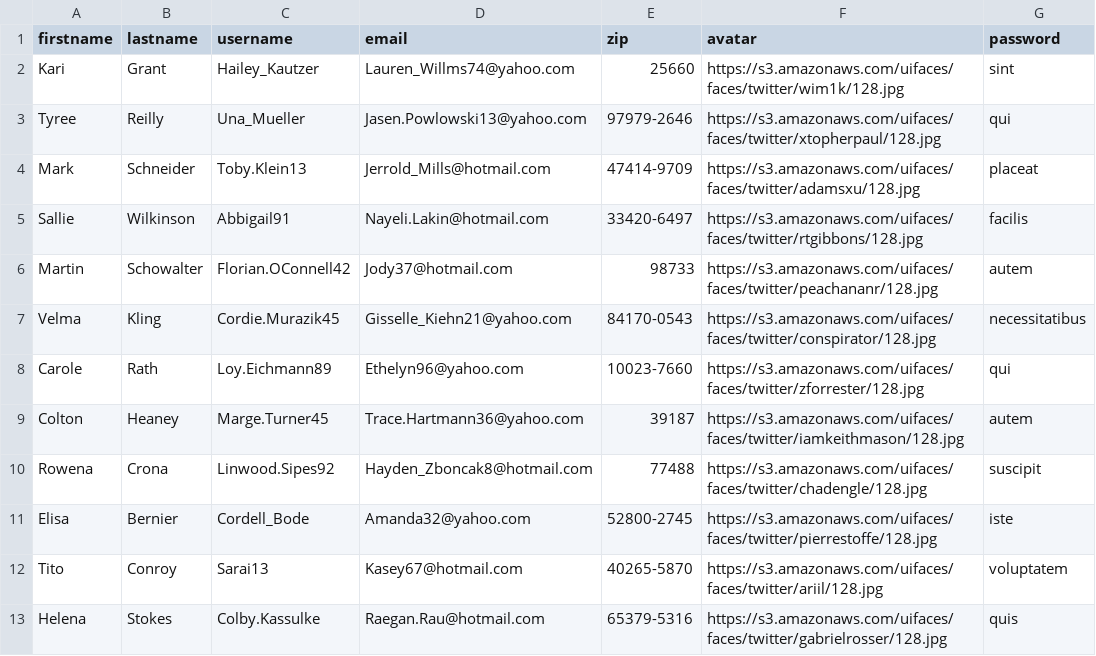
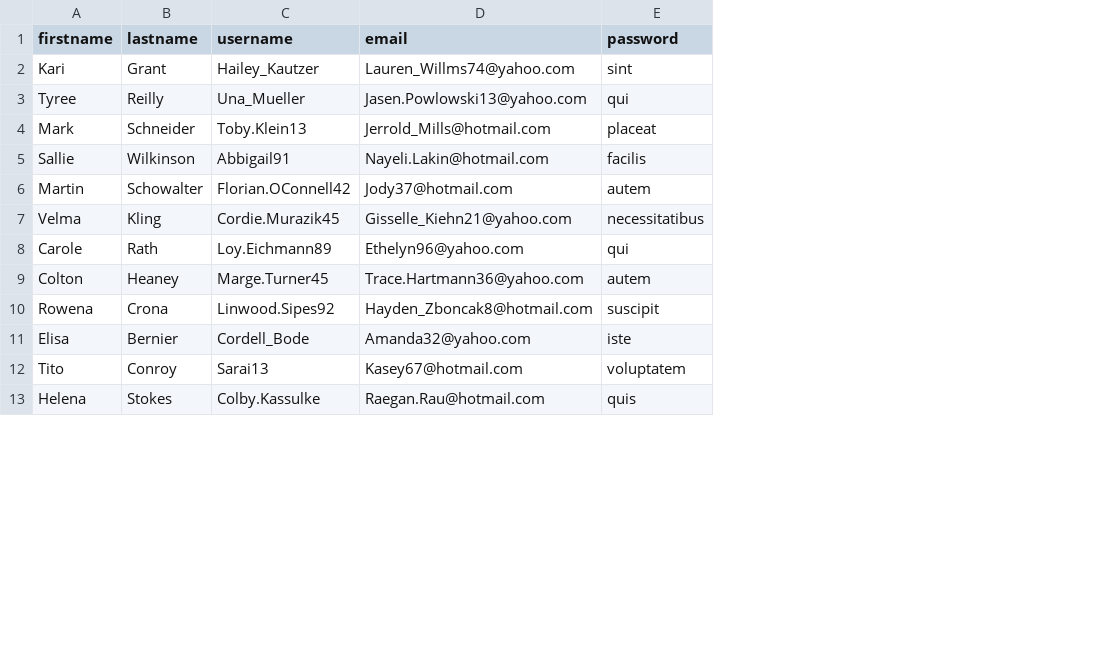
Before and after one commit to vdiaz1x/CryptoApp, a CSV file: db/users.csv, drawn as a sheet; only a part is shown; the diff names each change by its address in the sheet, - before the commit and + after, or states it on an @@ line.

Commit message:
seeded db, made user models to insert dummy data

```diff
--- a/db/users.csv
+++ b/db/users.csv
-column E (zip), rows 2-13: 25660 | 97979-2646 | 47414-9709 | 33420-6497 | 98733 | 84170-0543 | 10023-7660 | 39187 | 77488 | 52800-2745 | 40265-5870 | 65379-5316
-column F (avatar), rows 2-13: https://s3.amazonaws.com/uifaces/faces/twitter/wim1k/128.jpg | https://s3.amazonaws.com/uifaces/faces/twitter/xtopherpaul/128.jpg | https://s3.amazonaws.com/uifaces/faces/twitter/adamsxu/128.jpg | https://s3.amazonaws.com/uifaces/faces/twitter/rtgibbons/128.jpg | https://s3.amazonaws.com/uifaces/faces/twitter/peachananr/128.jpg | https://s3.amazonaws.com/uifaces/faces/twitter/conspirator/128.jpg | https://s3.amazonaws.com/uifaces/faces/twitter/zforrester/128.jpg | https://s3.amazonaws.com/uifaces/faces/twitter/iamkeithmason/128.jpg | https://s3.amazonaws.com/uifaces/faces/twitter/chadengle/128.jpg | https://s3.amazonaws.com/uifaces/faces/twitter/pierrestoffe/128.jpg | https://s3.amazonaws.com/uifaces/faces/twitter/ariil/128.jpg | https://s3.amazonaws.com/uifaces/faces/twitter/gabrielrosser/128.jpg
```
Also changed, not shown: 4 other files.
